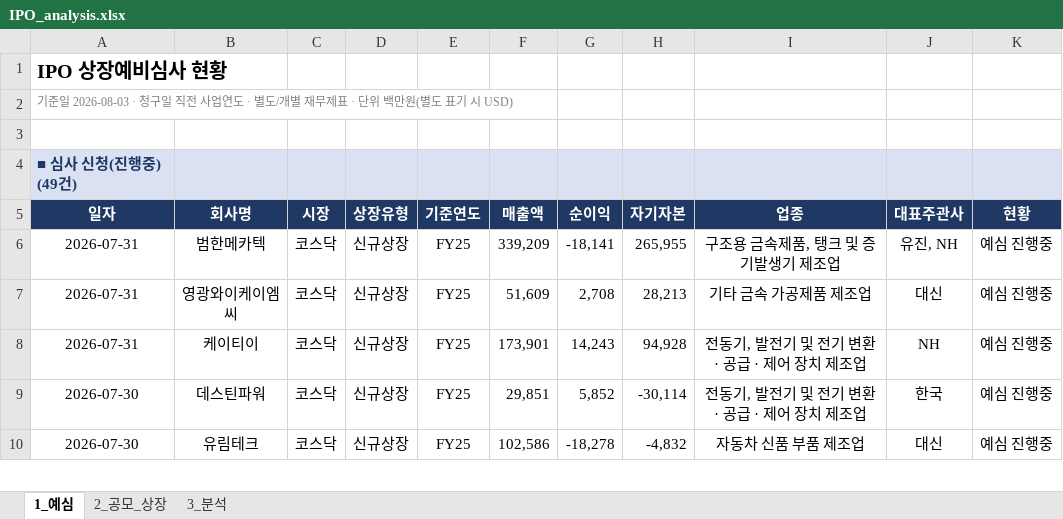
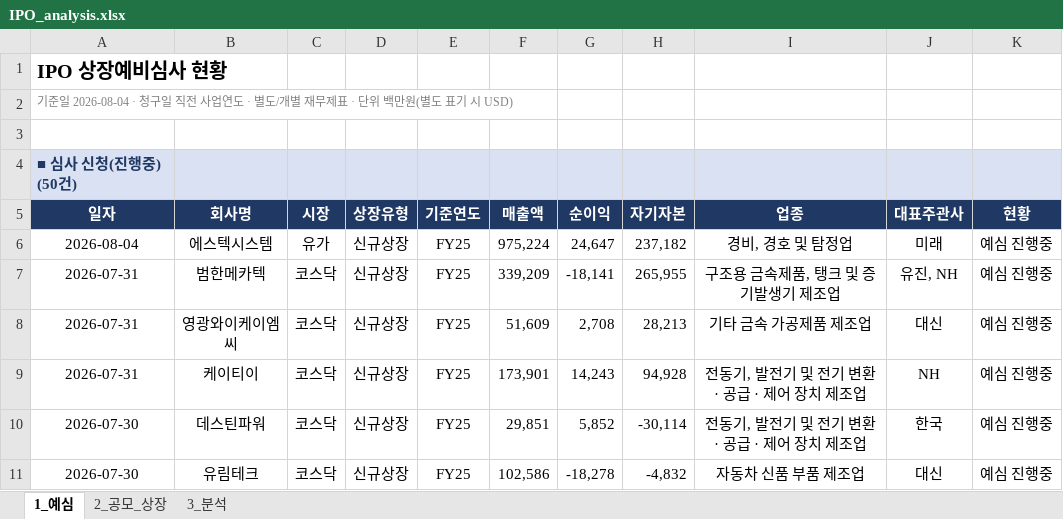
Before and after one commit to history-dungeon-user/IPO-MARKET-REVIEW, an Excel workbook: IPO_analysis.xlsx, sheet 1_예심, drawn as a sheet; only a part is shown; values as stored, in another font and other column widths than the file's, no borders; the diff names each change by its address in the sheet, - before the commit and + after, or states it on an @@ line.

```diff
--- a/IPO_analysis.xlsx (sheet 1_예심)
+++ b/IPO_analysis.xlsx (sheet 1_예심)
-A2: 기준일 2026-08-03 · 청구일…
+A2: 기준일 2026-08-04 · 청구일…
-A4: ■ 심사 신청(진행중) (49건)
+A4: ■ 심사 신청(진행중) (50건)
+row 6: 2026-08-04 | 에스텍시스템 | 유가 | 신규상장 | FY25 | 975,224 | 24,647 | 237,182 | 경비, 경호 및 탐정업 | 미래 | 예심 진행중
```
Also changed, not shown: sheet 2_공모_상장, sheet 3_분석, IPO_Rawdata_master.xlsx, 7 other files.
